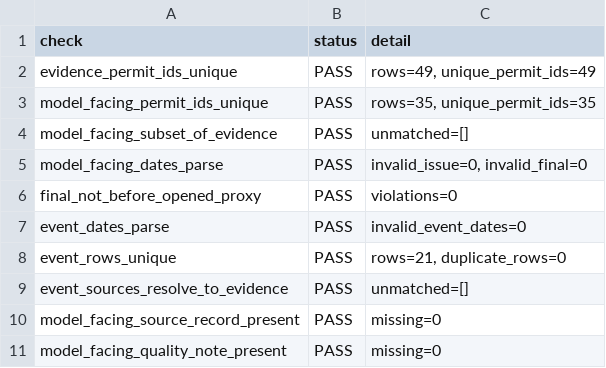
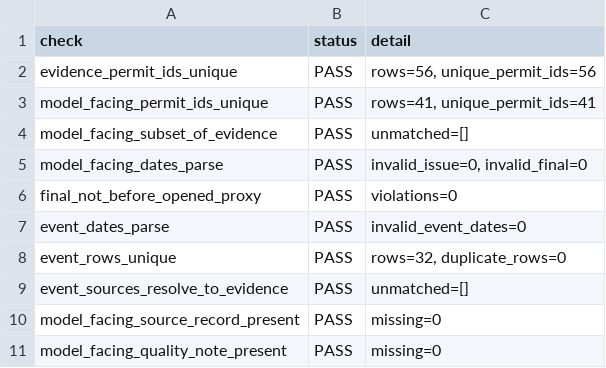
Before and after one commit to nicacevedo/data-center-externalities-modeling, a CSV file: Meta_Prineville_Oregon_v3/outputs/campus_permit_audit.csv, drawn as a sheet.

```diff
--- a/Meta_Prineville_Oregon_v3/outputs/campus_permit_audit.csv
+++ b/Meta_Prineville_Oregon_v3/outputs/campus_permit_audit.csv
@@ -1,4 +1,4 @@
 check,status,detail
-evidence_permit_ids_unique,PASS,"rows=49, unique_permit_ids=49"
-model_facing_permit_ids_unique,PASS,"rows=35, unique_permit_ids=35"
+evidence_permit_ids_unique,PASS,"rows=56, unique_permit_ids=56"
+model_facing_permit_ids_unique,PASS,"rows=41, unique_permit_ids=41"
 model_facing_subset_of_evidence,PASS,unmatched=[]
@@ -7,3 +7,3 @@ final_not_before_opened_proxy,PASS,violations=0
 event_dates_parse,PASS,invalid_event_dates=0
-event_rows_unique,PASS,"rows=21, duplicate_rows=0"
+event_rows_unique,PASS,"rows=32, duplicate_rows=0"
 event_sources_resolve_to_evidence,PASS,unmatched=[]
```
Also changed, not shown: Meta_Prineville_Oregon_v3/outputs/groundwater/groundwater_model_feasibility.csv, Meta_Prineville_Oregon_v3/outputs/pipeline_report/data_source_inventory.csv, 19 other files.
